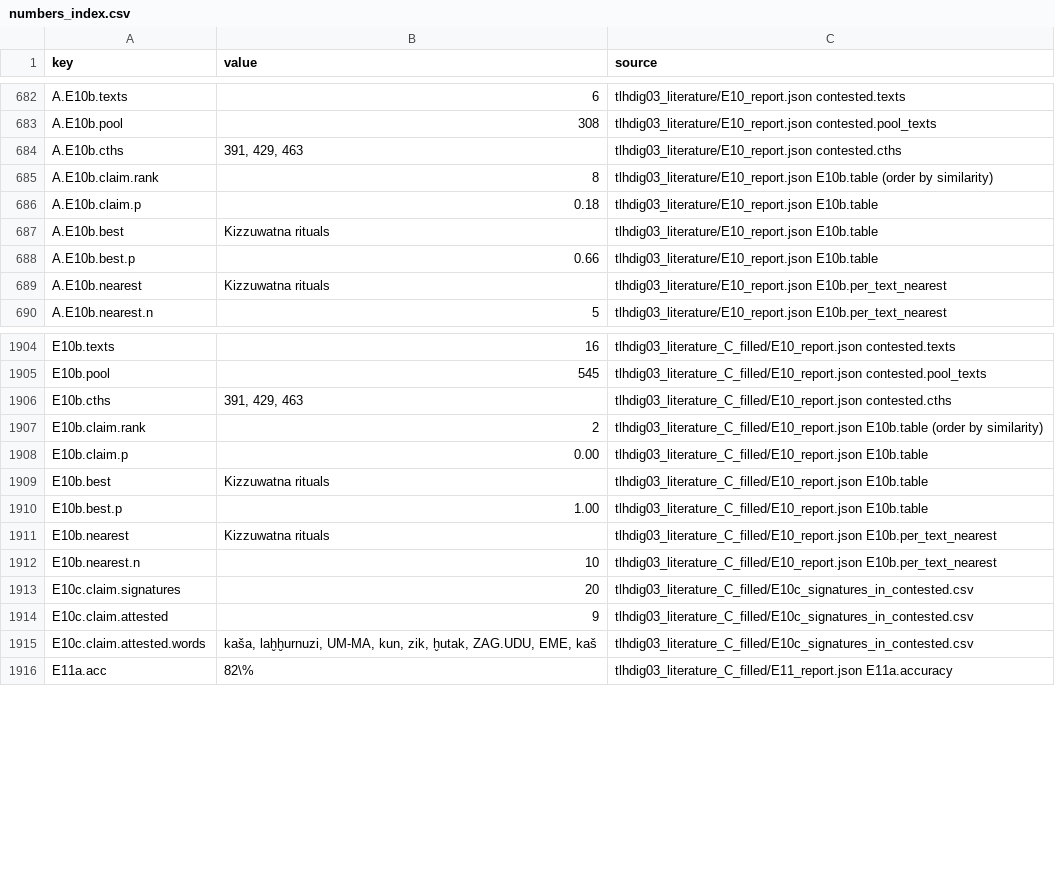
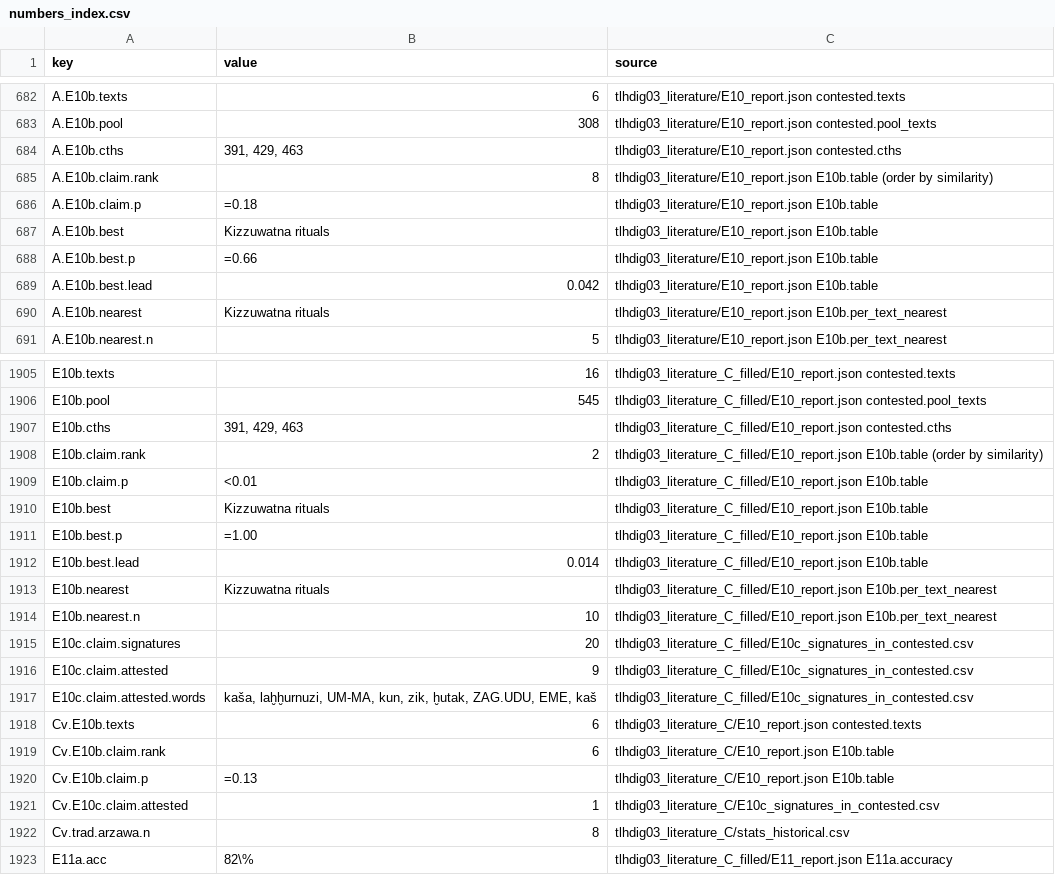
Before and after one commit to shaigordin/measuring-scribal-literacy, a CSV file: paper/generated/numbers_index.csv, drawn as a sheet; only a part is shown, gaps mark what is left out.

```diff
--- a/paper/generated/numbers_index.csv
+++ b/paper/generated/numbers_index.csv
@@ -685,5 +685,6 @@ A.E10b.cths,"391, 429, 463",tlhdig03_literature/E10_report.json contested.cths
 A.E10b.claim.rank,8,tlhdig03_literature/E10_report.json E10b.table (order by similarity)
-A.E10b.claim.p,0.18,tlhdig03_literature/E10_report.json E10b.table
+A.E10b.claim.p,=0.18,tlhdig03_literature/E10_report.json E10b.table
 A.E10b.best,Kizzuwatna rituals,tlhdig03_literature/E10_report.json E10b.table
-A.E10b.best.p,0.66,tlhdig03_literature/E10_report.json E10b.table
+A.E10b.best.p,=0.66,tlhdig03_literature/E10_report.json E10b.table
+A.E10b.best.lead,0.042,tlhdig03_literature/E10_report.json E10b.table
 A.E10b.nearest,Kizzuwatna rituals,tlhdig03_literature/E10_report.json E10b.per_text_nearest
@@ -1907,5 +1908,6 @@ E10b.cths,"391, 429, 463",tlhdig03_literature_C_filled/E10_report.json contested
 E10b.claim.rank,2,tlhdig03_literature_C_filled/E10_report.json E10b.table (order by similarity)
-E10b.claim.p,0.00,tlhdig03_literature_C_filled/E10_report.json E10b.table
+E10b.claim.p,<0.01,tlhdig03_literature_C_filled/E10_report.json E10b.table
 E10b.best,Kizzuwatna rituals,tlhdig03_literature_C_filled/E10_report.json E10b.table
-E10b.best.p,1.00,tlhdig03_literature_C_filled/E10_report.json E10b.table
+E10b.best.p,=1.00,tlhdig03_literature_C_filled/E10_report.json E10b.table
+E10b.best.lead,0.014,tlhdig03_literature_C_filled/E10_report.json E10b.table
 E10b.nearest,Kizzuwatna rituals,tlhdig03_literature_C_filled/E10_report.json E10b.per_text_nearest
@@ -1915,2 +1917,7 @@ E10c.claim.attested,9,tlhdig03_literature_C_filled/E10c_signatures_in_contested.
 E10c.claim.attested.words,"kaša, laḫḫurnuzi, UM-MA, kun, zik, ḫutak, ZAG.UDU, EME, kaš",tlhdig03_literature_C_filled/E10c_signatures_in_contested.csv
+Cv.E10b.texts,6,tlhdig03_literature_C/E10_report.json contested.texts
+Cv.E10b.claim.rank,6,tlhdig03_literature_C/E10_report.json E10b.table
+Cv.E10b.claim.p,=0.13,tlhdig03_literature_C/E10_report.json E10b.table
+Cv.E10c.claim.attested,1,tlhdig03_literature_C/E10c_signatures_in_contested.csv
+Cv.trad.arzawa.n,8,tlhdig03_literature_C/stats_historical.csv
 E11a.acc,82\%,tlhdig03_literature_C_filled/E11_report.json E11a.accuracy
```
Also changed, not shown: 6 other files.
